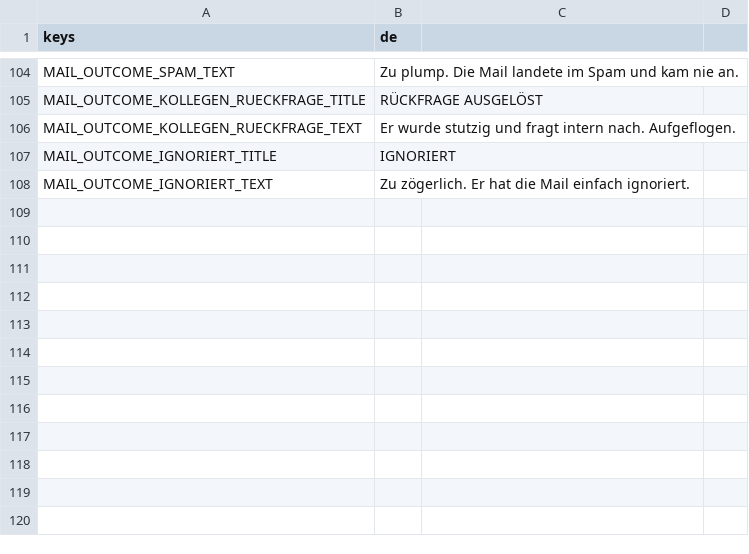
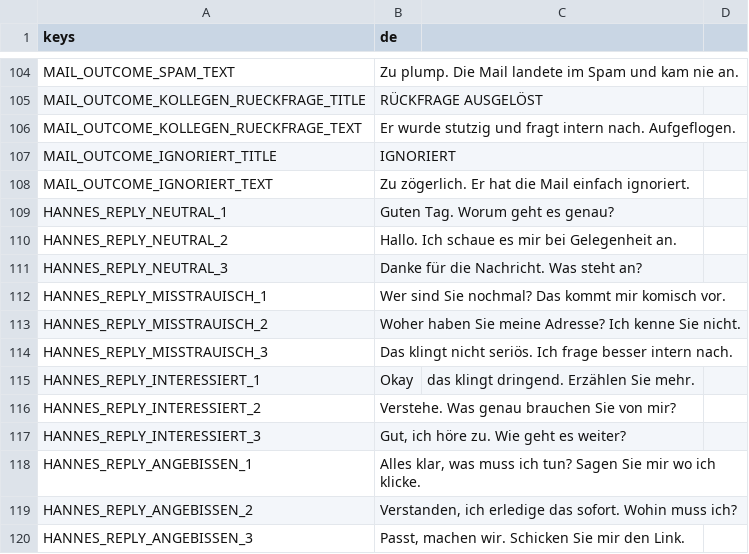
Before and after one commit to FHNW-Security-Lab-Student-Projects/ip6-offensive-security-awareness-game, a CSV file: resources/i18n/mail_content.csv, drawn as a sheet; only a part is shown, gaps mark what is left out.

Commit message:
feat: reaktiver Hannes (E-Mail-Duell) + Schreibmaschinen-Effekt
Praesentation + leichte Zustandslogik auf dem MailBuilder; Effekt-Mathematik,
Ausgaenge, Balancing und Gate-Regel bleiben unveraendert.

Reaktiver Hannes:
- Pool.HannesState + hannes_state(sus,pre): reine Ableitung aus den bestehenden
  Schwellen (NEUTRAL/MISSTRAUISCH/INTERESSIERT/ANGEBISSEN), keine neuen Werte,
  kein Effekt auf die Balken. MailRun.hannes_state() als read-only Getter.
- ANGEBISSEN == payload_would_win; Gate-offen-aber-misstrauisch liest sich als
  MISSTRAUISCH (Zustand steuert nie die Spielbarkeit, nur das Gate).
- Mail-Verlauf: mail_preview wird zum Thread aus Bubbles (ausgehend/eingehend).
  Draft fuellt sich beim Slotten, wird beim Senden versiegelt, danach antwortet
  Hannes. Reply-Keys pro Zustand mit Rotation (HANNES_REPLY_<STATE>_1..3,
  Platzhalter). Boss-Chat unangetastet.
- Additive Telemetrie hannes_state je Mail (nach mail_sent).

Feedback-Animationen:
- Schreibmaschinen-Effekt: Fragment tippt sich beim Slotten via visible_ratio
  ein (TYPE_CPS-Konstante), ueberspringbar/nicht blockierend (finish_typing).
- Gestaffelte Aufloesung (bereits vorhanden) behalten; Hannes' Reply danach.
  Terminal: erst finale Reply, dann nach REPLY_HOLD das Overlay (mail_result
  wird sofort gesetzt).

Tests: Hannes-Ableitung alle vier Zustaende + Grenzen + Gate-Kohaerenz +
angebissen==payload_would_win; hannes_state-Telemetrie; Drafting mutiert die
Engine nicht (Balken vor Senden unveraendert); Reply landet im Thread.

```diff
--- a/resources/i18n/mail_content.csv
+++ b/resources/i18n/mail_content.csv
@@ -108 +108,13 @@ MAIL_OUTCOME_IGNORIERT_TITLE,IGNORIERT
 MAIL_OUTCOME_IGNORIERT_TEXT,Zu zögerlich. Er hat die Mail einfach ignoriert.
+HANNES_REPLY_NEUTRAL_1,Guten Tag. Worum geht es genau?
+HANNES_REPLY_NEUTRAL_2,Hallo. Ich schaue es mir bei Gelegenheit an.
+HANNES_REPLY_NEUTRAL_3,Danke für die Nachricht. Was steht an?
+HANNES_REPLY_MISSTRAUISCH_1,Wer sind Sie nochmal? Das kommt mir komisch vor.
+HANNES_REPLY_MISSTRAUISCH_2,Woher haben Sie meine Adresse? Ich kenne Sie nicht.
+HANNES_REPLY_MISSTRAUISCH_3,Das klingt nicht seriös. Ich frage besser intern nach.
+HANNES_REPLY_INTERESSIERT_1,Okay, das klingt dringend. Erzählen Sie mehr.
+HANNES_REPLY_INTERESSIERT_2,Verstehe. Was genau brauchen Sie von mir?
+HANNES_REPLY_INTERESSIERT_3,"Gut, ich höre zu. Wie geht es weiter?"
+HANNES_REPLY_ANGEBISSEN_1,"Alles klar, was muss ich tun? Sagen Sie mir wo ich klicke."
+HANNES_REPLY_ANGEBISSEN_2,"Verstanden, ich erledige das sofort. Wohin muss ich?"
+HANNES_REPLY_ANGEBISSEN_3,"Passt, machen wir. Schicken Sie mir den Link."
```
Also changed, not shown: resources/i18n/strings.csv, 6 other files.
